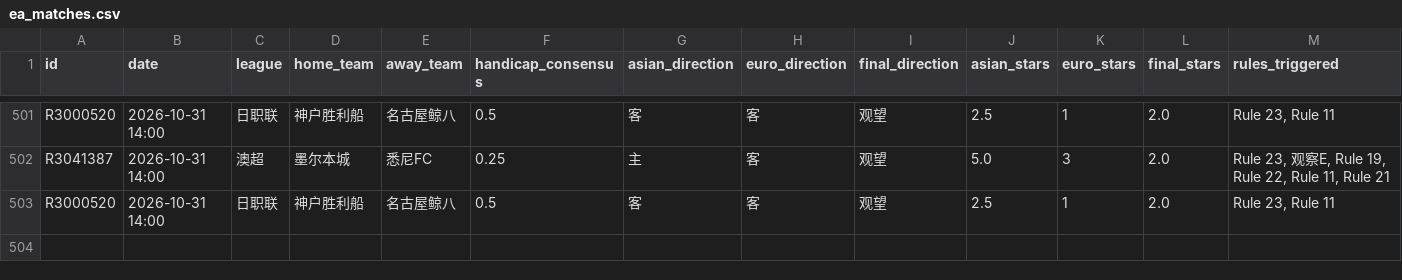
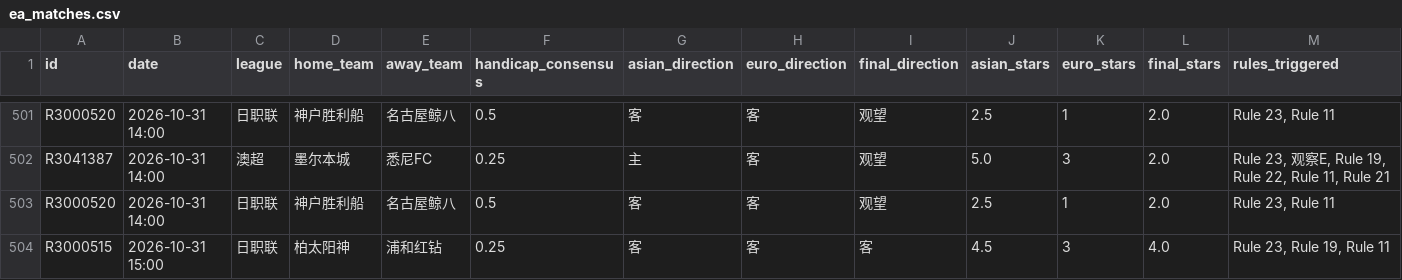
Before and after one commit to housan321/euro_asian_task, a CSV file: data/ea_matches.csv, drawn as a sheet; only a part is shown, gaps mark what is left out; rows hold the shown columns only; the diff names each change by its address in the sheet, - before the commit and + after, or states it on an @@ line.

```diff
--- a/data/ea_matches.csv
+++ b/data/ea_matches.csv
+row 504: R3000515 | 2026-10-31 15:00 | 日职联 | 柏太阳神 | 浦和红钻 | 0.25 | 客 | 客 | 客 | 4.5 | 3 | 4.0 | Rule 23, Rule 19, Rule 11
```
Also changed, not shown: 1 other file.
